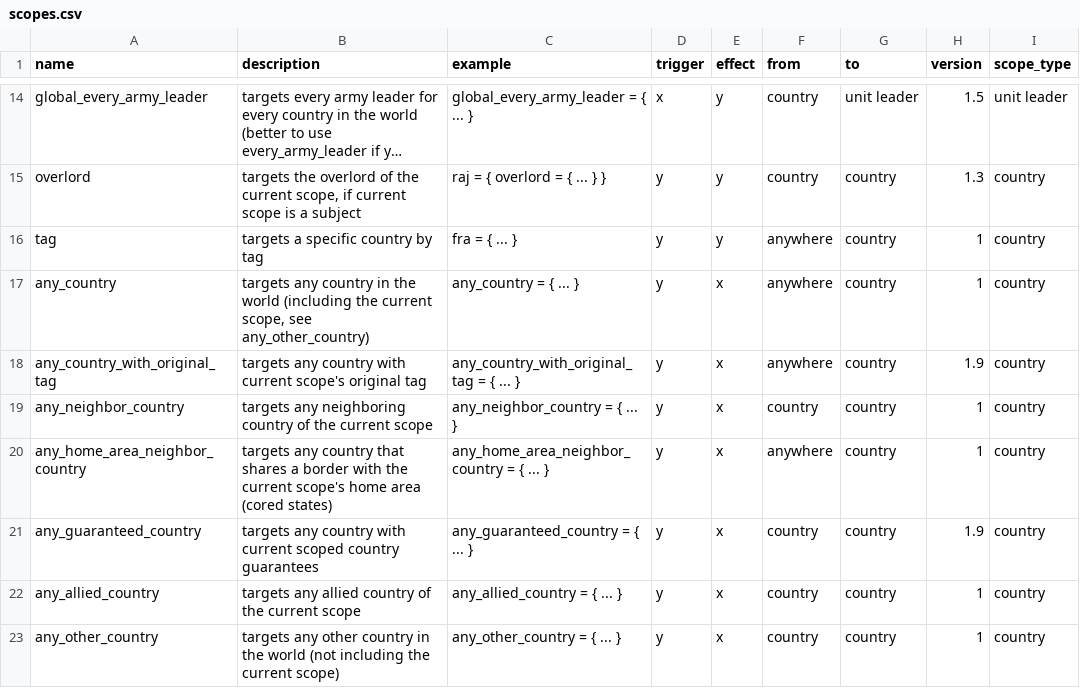
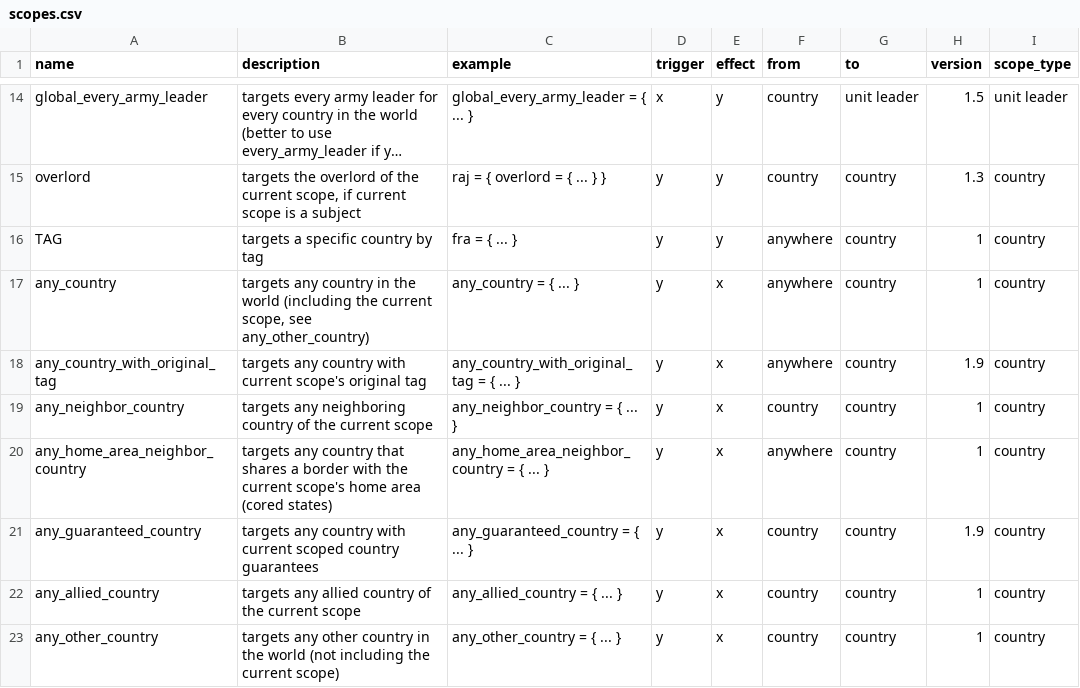
Before and after one commit to Callum-Howell/HOI4-Unified-Editor, a CSV file: scopes.csv, drawn as a sheet; only a part is shown, gaps mark what is left out; long unchanged cells end in …; the diff names each change by its address in the sheet, - before the commit and + after, or states it on an @@ line.

Commit message:
refactored triggers.csv to be machine readable.

```diff
--- a/scopes.csv
+++ b/scopes.csv
-A16 (name): tag
+A16 (name): TAG
```
Also changed, not shown: 4 other files.
